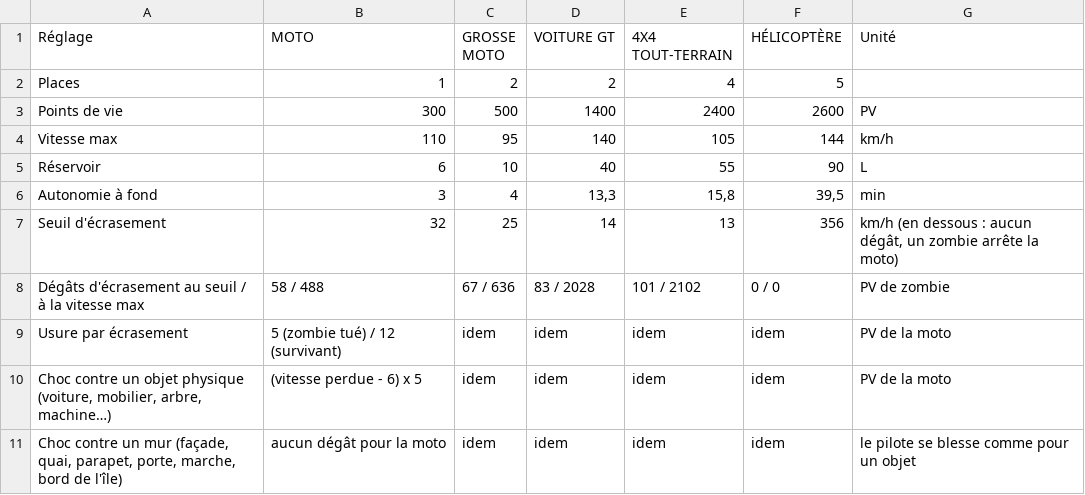
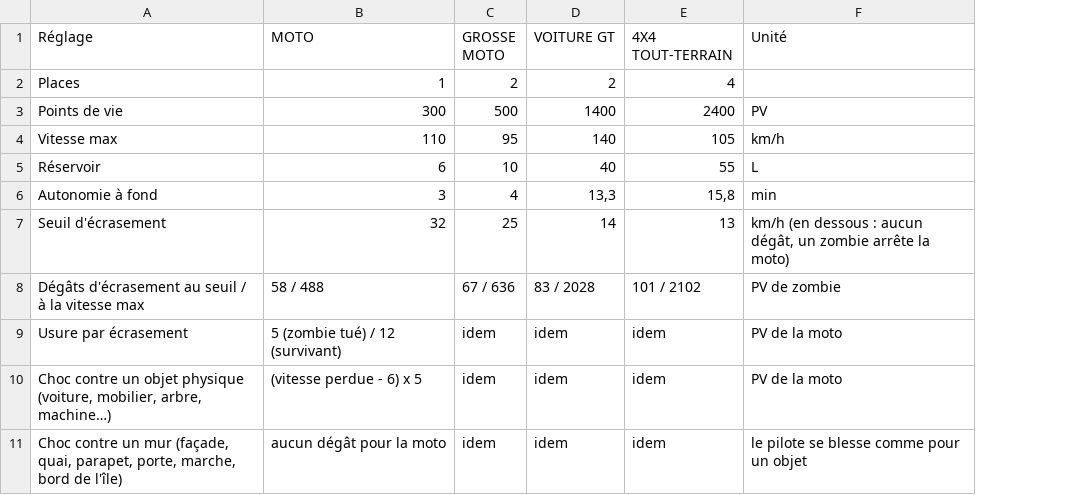
Before and after one commit to davideneco/zombie-survival, a CSV file: docs/csv/15_motos.csv, drawn as a sheet; only a part is shown; the diff names each change by its address in the sheet, - before the commit and + after, or states it on an @@ line.

```diff
--- a/docs/csv/15_motos.csv
+++ b/docs/csv/15_motos.csv
-column F (HÉLICOPTÈRE), rows 2-11: 5 | 2600 | 144 | 90 | 39,5 | 356 | 0 / 0 | idem | idem | idem
```
Also changed, not shown: 19 other files.
